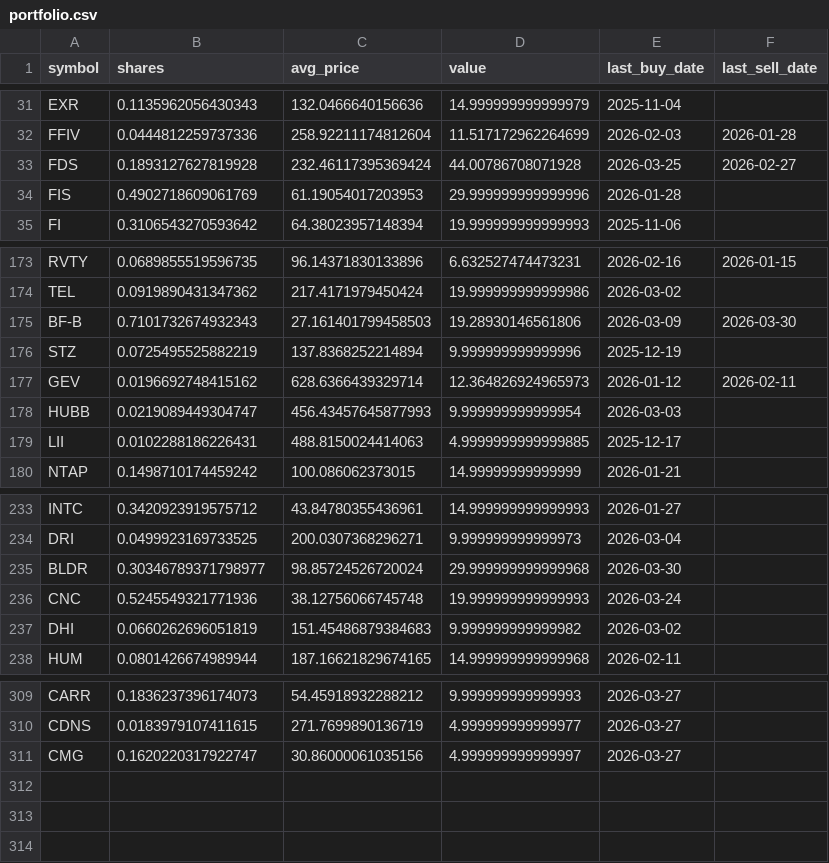
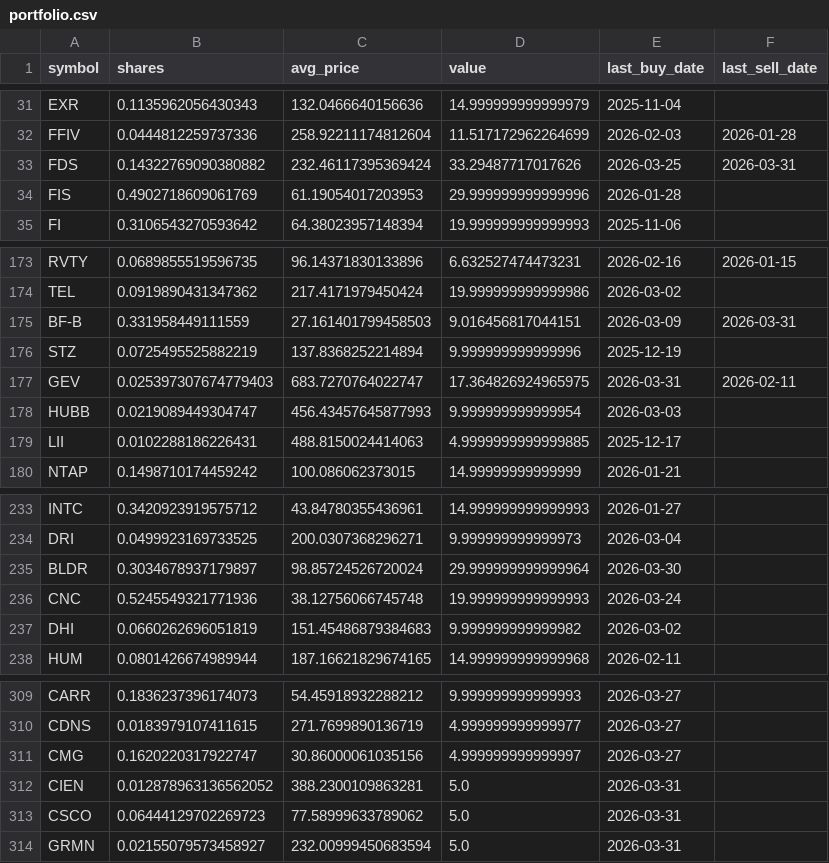
Before and after one commit to TechGroei/Test_Stock_Trading_Strategy, a CSV file: data/portfolio.csv, drawn as a sheet; only a part is shown, gaps mark what is left out.

Commit message:
Update portfolio, trades & performance [skip ci]

```diff
--- a/data/portfolio.csv
+++ b/data/portfolio.csv
@@ -32,3 +32,3 @@ EXR,0.1135962056430343,132.0466640156636,14.999999999999979,2025-11-04,
 FFIV,0.0444812259737336,258.92211174812604,11.517172962264699,2026-02-03,2026-01-28
-FDS,0.1893127627819928,232.46117395369424,44.00786708071928,2026-03-25,2026-02-27
+FDS,0.14322769090380882,232.46117395369424,33.29487717017626,2026-03-25,2026-03-31
 FIS,0.4902718609061769,61.19054017203953,29.999999999999996,2026-01-28,
@@ -174,5 +174,5 @@ RVTY,0.0689855519596735,96.14371830133896,6.632527474473231,2026-02-16,2026-01-1
 TEL,0.0919890431347362,217.4171979450424,19.999999999999986,2026-03-02,
-BF-B,0.7101732674932343,27.161401799458503,19.28930146561806,2026-03-09,2026-03-30
+BF-B,0.331958449111559,27.161401799458503,9.016456817044151,2026-03-09,2026-03-31
 STZ,0.0725495525882219,137.8368252214894,9.999999999999996,2025-12-19,
-GEV,0.0196692748415162,628.6366439329714,12.364826924965973,2026-01-12,2026-02-11
+GEV,0.025397307674779403,683.7270764022747,17.364826924965975,2026-03-31,2026-02-11
 HUBB,0.0219089449304747,456.43457645877993,9.999999999999954,2026-03-03,
@@ -234,3 +234,3 @@ INTC,0.3420923919575712,43.84780355436961,14.999999999999993,2026-01-27,
 DRI,0.0499923169733525,200.0307368296271,9.999999999999973,2026-03-04,
-BLDR,0.30346789371798977,98.85724526720024,29.999999999999968,2026-03-30,
+BLDR,0.3034678937179897,98.85724526720024,29.999999999999964,2026-03-30,
 CNC,0.5245549321771936,38.12756066745748,19.999999999999993,2026-03-24,
@@ -311 +311,4 @@ CDNS,0.0183979107411615,271.7699890136719,4.999999999999977,2026-03-27,
 CMG,0.1620220317922747,30.86000061035156,4.999999999999997,2026-03-27,
+CIEN,0.012878963136562052,388.2300109863281,5.0,2026-03-31,
+CSCO,0.06444129702269723,77.58999633789062,5.0,2026-03-31,
+GRMN,0.02155079573458927,232.00999450683594,5.0,2026-03-31,
```
Also changed, not shown: data/trades_history.csv, 1 other file.
